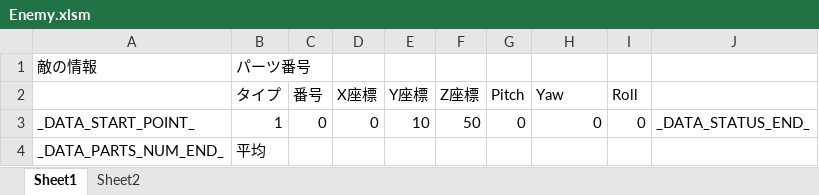
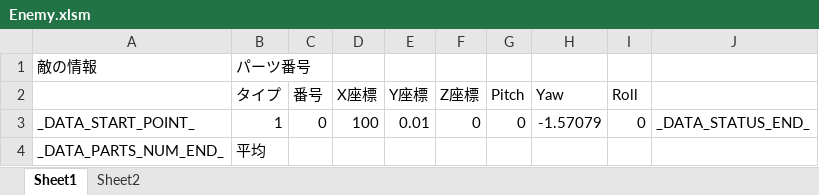
Before and after one commit to Tone2387/ShiningRoadProject, an Excel workbook: ShiningRoadProject/Data/FileData/Hiyoshi/Misson/Enemy.xlsm, sheet Sheet1, drawn as a sheet; values as stored, in another font and other column widths than the file's, no borders; charts and pictures and table styles not drawn; the diff names each change by its address in the sheet, - before the commit and + after, or states it on an @@ line.

```diff
--- a/ShiningRoadProject/Data/FileData/Hiyoshi/Misson/Enemy.xlsm (sheet Sheet1)
+++ b/ShiningRoadProject/Data/FileData/Hiyoshi/Misson/Enemy.xlsm (sheet Sheet1)
-D3 (X座標): 0
+D3 (X座標): 100
-E3 (Y座標): 10
+E3 (Y座標): 0.01
-F3 (Z座標): 50
+F3 (Z座標): 0
-H3 (Yaw): 0
+H3 (Yaw): -1.57079
```
Also changed, not shown: ShiningRoadProject/Data/Effekseer/Effects.xlsm, ShiningRoadProject/Data/FileData/Hiyoshi/Misson/Player.xlsm, 15 other files.
